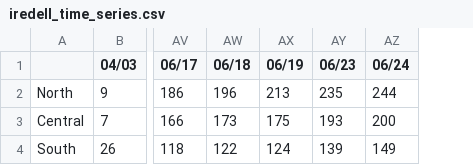
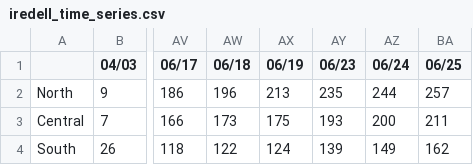
Before and after one commit to mjpmorse/covid19_iredell_nc, a CSV file: iredell_time_series.csv, drawn as a sheet; only a part is shown, gaps mark what is left out; the diff names each change by its address in the sheet, - before the commit and + after, or states it on an @@ line.

Commit message:
time series updated 2020-06-25 18:00:13 from seandar

```diff
--- a/iredell_time_series.csv
+++ b/iredell_time_series.csv
+column BA (06/25), rows 2-4: 257 | 211 | 162
```
